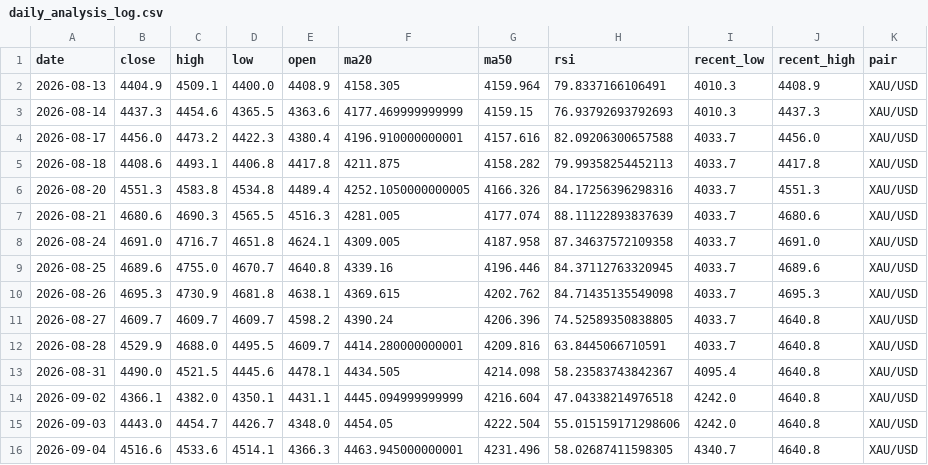
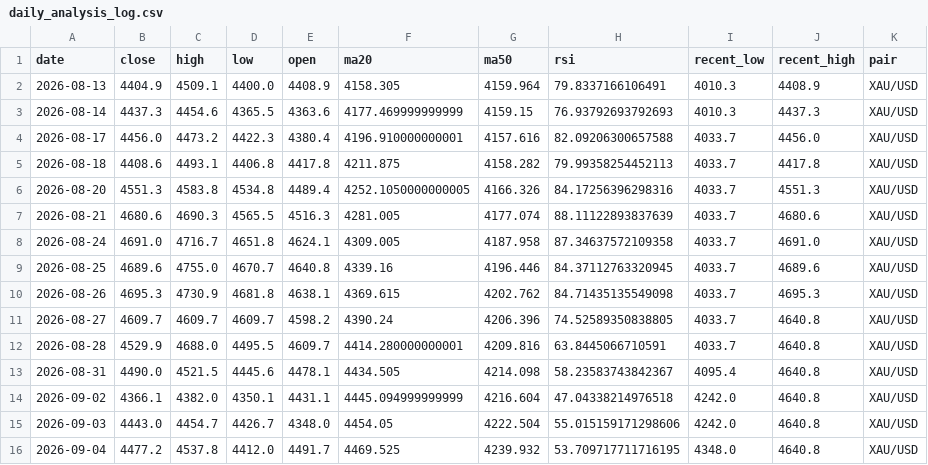
Before and after one commit to bensongodstime223-arch/forex-agent, a CSV file: daily_analysis_log.csv, drawn as a sheet.

```diff
--- a/daily_analysis_log.csv
+++ b/daily_analysis_log.csv
@@ -15,2 +15,2 @@ date,close,high,low,open,ma20,ma50,rsi,recent_low,recent_high,pair
 2026-09-03,4443.0,4454.7,4426.7,4348.0,4454.05,4222.504,55.015159171298606,4242.0,4640.8,XAU/USD
-2026-09-04,4516.6,4533.6,4514.1,4366.3,4463.945000000001,4231.496,58.02687411598305,4340.7,4640.8,XAU/USD
+2026-09-04,4477.2,4537.8,4412.0,4491.7,4469.525,4239.932,53.709717711716195,4348.0,4640.8,XAU/USD
```
Also changed, not shown: 1 other file.
